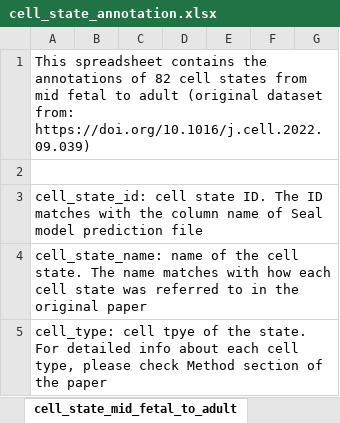
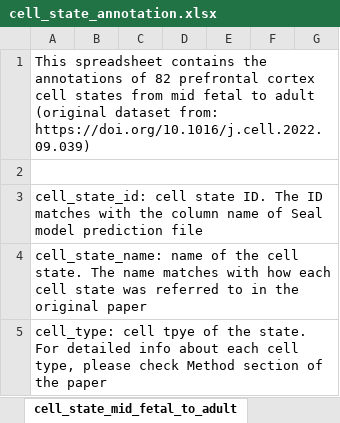
Before and after one commit to FunctionLab/Seal, an Excel workbook: resource/cell_state_annotation.xlsx, sheet cell_state_mid_fetal_to_adult, drawn as a sheet; only a part is shown; values as stored, in another font and other column widths than the file's, no borders; the diff names each change by its address in the sheet, - before the commit and + after, or states it on an @@ line.

Commit message:
Add annotation of brain region states

```diff
--- a/resource/cell_state_annotation.xlsx (sheet cell_state_mid_fetal_to_adult)
+++ b/resource/cell_state_annotation.xlsx (sheet cell_state_mid_fetal_to_adult)
-A1: …of 82 cell states…
+A1: …of 82 prefrontal cortex cell states…
```
Also changed, not shown: other sheet tabs.
